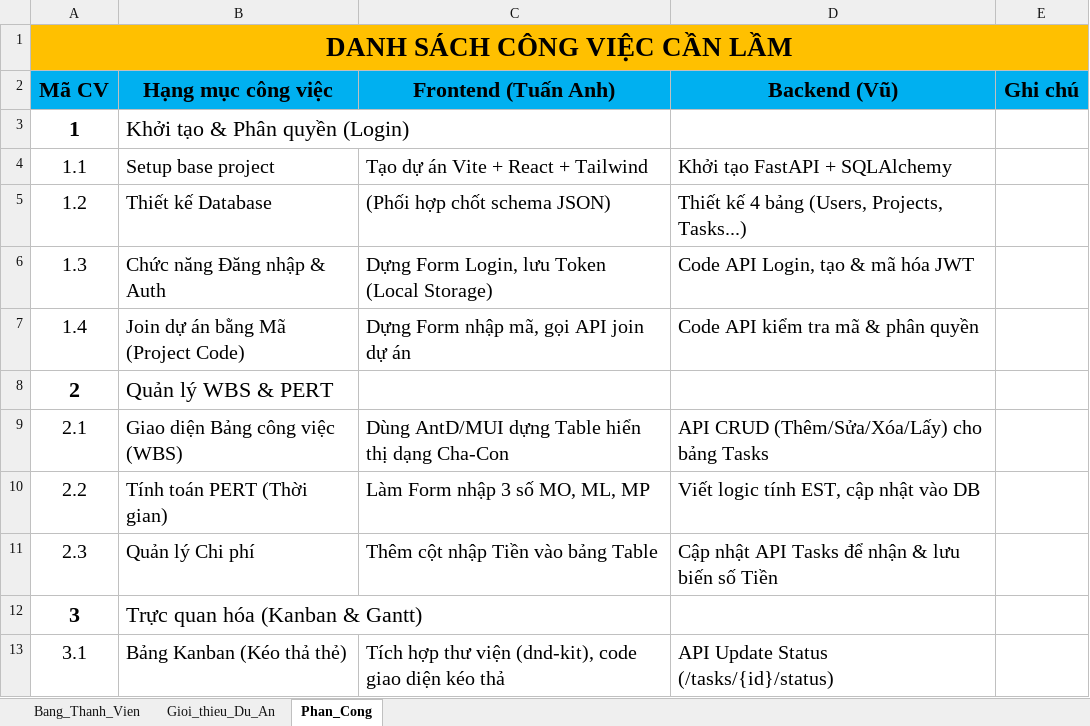
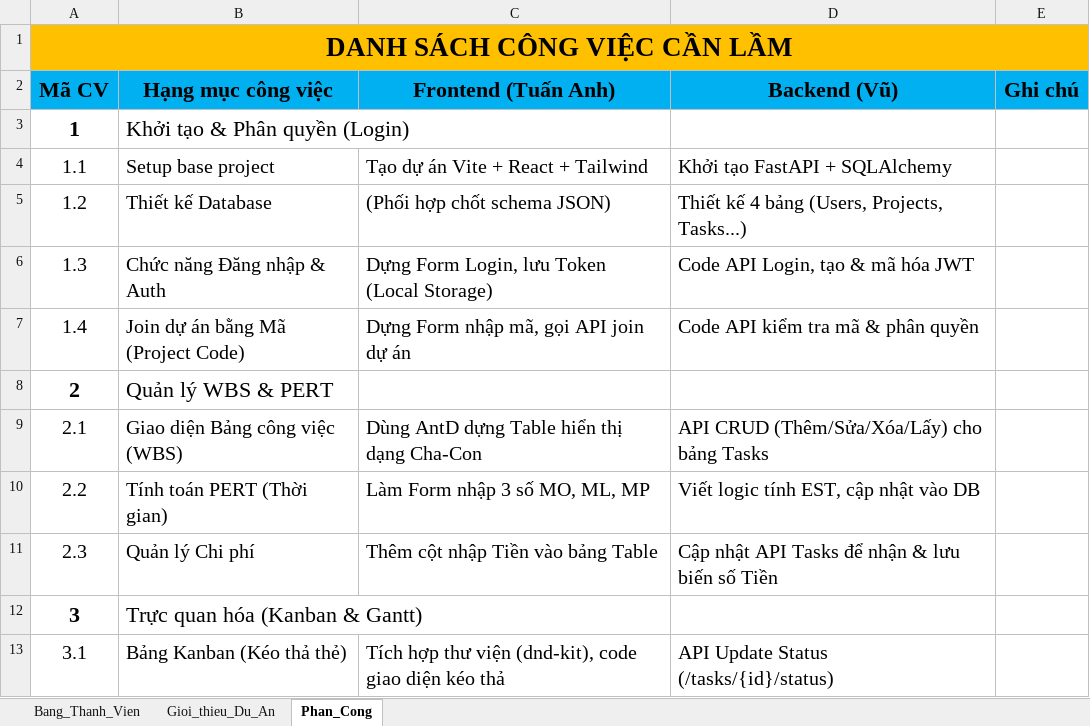
Before and after one commit to NguyenTAnh2005/Manage_IT_Project, an Excel workbook: Phan_Cong.xlsx, sheet Phan_Cong, drawn as a sheet; only a part is shown; values as stored, in another font and other column widths than the file's, no borders; the diff names each change by its address in the sheet, - before the commit and + after, or states it on an @@ line.

```diff
--- a/Phan_Cong.xlsx (sheet Phan_Cong)
+++ b/Phan_Cong.xlsx (sheet Phan_Cong)
-C9 (Frontend (Tuấn Anh)): Dùng AntD/MUI dựng Table hiển thị dạng Cha-Con
+C9 (Frontend (Tuấn Anh)): Dùng AntD dựng Table hiển thị dạng Cha-Con
```
Also changed, not shown: 4 other files.
